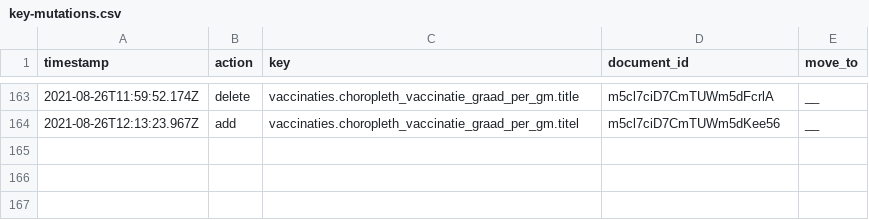
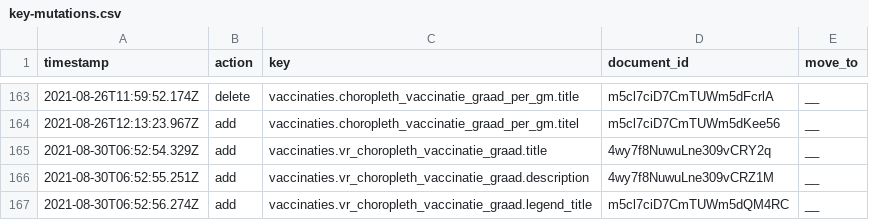
Before and after one commit to jorrikklijnsma/nl-covid19-data-dashboard, a CSV file: packages/cms/src/lokalize/key-mutations.csv, drawn as a sheet; only a part is shown, gaps mark what is left out.

Commit message:
Add vaccination coverage choropleth to VR pages (#3408)
* Add schema vaccine per age group on gm and vr level

* Update schema

* Add schema for vr and gm level

* Make everything required and remove age-group-percentage

* Rename difference key

* Removed unused keys, added regex to label

* Set the minimum yScale to 10 (#3384)

* Update ay11 timeline annotations  (#3381)

* Move variants chart to different folder

* Fix for timeline annotations and voiceover

* Getting started on vaccination coverage choropleth

* add mock data

* add mock data

* Change vr to gm

* Fix gmcode and regx

* Make values required again

* Fix gm and vr collection schema's for vaccine coverage

* Start work on configuring choropleth

* Fix the rest of the birthyear range regexes

* Remove superfluous properties from gm collection

* Update generated TS

* update vaccine coverage label pattern

* continue work on choropleth

* Add RichContentSelect

* remove unused styled-components props

* undo schema change

* run yarn format

* PR feedback

* fix RichContentSelect onClick handler

* Fix issues after merge

* Add vaccination coverage choropleth to VR pages

* Remove noisy echo

* Fix linting errors

* Apply JSON edits

* Update use-fill-color

* Update for new Choropleth component

* pass in metricName

* Use String.match() instead of Regex.exec()

Co-authored-by: VWSCoronaDashboard14 <76471292+VWSCoronaDashboard14@users.noreply.github.com>
Co-authored-by: VWSCoronaDashboard1 <66416946+VWSCoronaDashboard1@users.noreply.github.com>

```diff
--- a/packages/cms/src/lokalize/key-mutations.csv
+++ b/packages/cms/src/lokalize/key-mutations.csv
@@ -164 +164,4 @@ timestamp,action,key,document_id,move_to
 2021-08-26T12:13:23.967Z,add,vaccinaties.choropleth_vaccinatie_graad_per_gm.titel,m5cl7ciD7CmTUWm5dKee56,__
+2021-08-30T06:52:54.329Z,add,vaccinaties.vr_choropleth_vaccinatie_graad.title,4wy7f8NuwuLne309vCRY2q,__
+2021-08-30T06:52:55.251Z,add,vaccinaties.vr_choropleth_vaccinatie_graad.description,4wy7f8NuwuLne309vCRZ1M,__
+2021-08-30T06:52:56.274Z,add,vaccinaties.vr_choropleth_vaccinatie_graad.legend_title,m5cl7ciD7CmTUWm5dQM4RC,__
```
Also changed, not shown: 9 other files.
